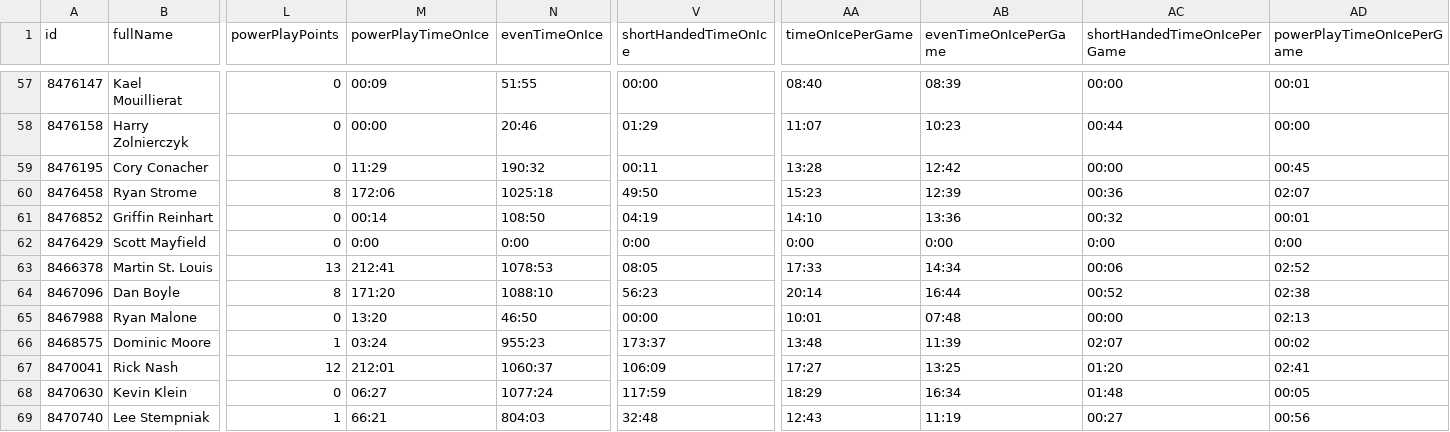
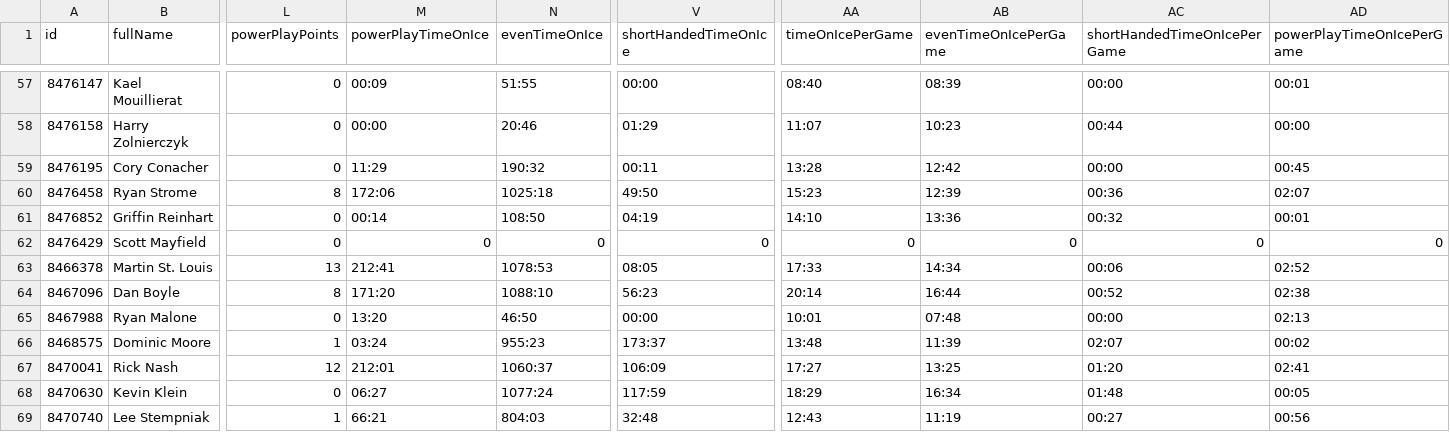
Before and after one commit to Noah-Boulton/SENG474, a CSV file: Project/data/skaters_2014_2015.csv, drawn as a sheet; only a part is shown, gaps mark what is left out; the diff names each change by its address in the sheet, - before the commit and + after, or states it on an @@ line.

```diff
--- a/Project/data/skaters_2014_2015.csv
+++ b/Project/data/skaters_2014_2015.csv
-M62 (powerPlayTimeOnIce): 0:00
+M62 (powerPlayTimeOnIce): 0
-N62 (evenTimeOnIce): 0:00
+N62 (evenTimeOnIce): 0
-V62 (shortHandedTimeOnIce): 0:00
+V62 (shortHandedTimeOnIce): 0
-AA62 (timeOnIcePerGame): 0:00
+AA62 (timeOnIcePerGame): 0
-AB62 (evenTimeOnIcePerGame): 0:00
+AB62 (evenTimeOnIcePerGame): 0
-AC62 (shortHandedTimeOnIcePerGame): 0:00
+AC62 (shortHandedTimeOnIcePerGame): 0
-AD62 (powerPlayTimeOnIcePerGame): 0:00
+AD62 (powerPlayTimeOnIcePerGame): 0
```
Also changed, not shown: Project/data/skaters_2015_2016.csv, Project/data/skaters_2016_2017.csv, 11 other files.
